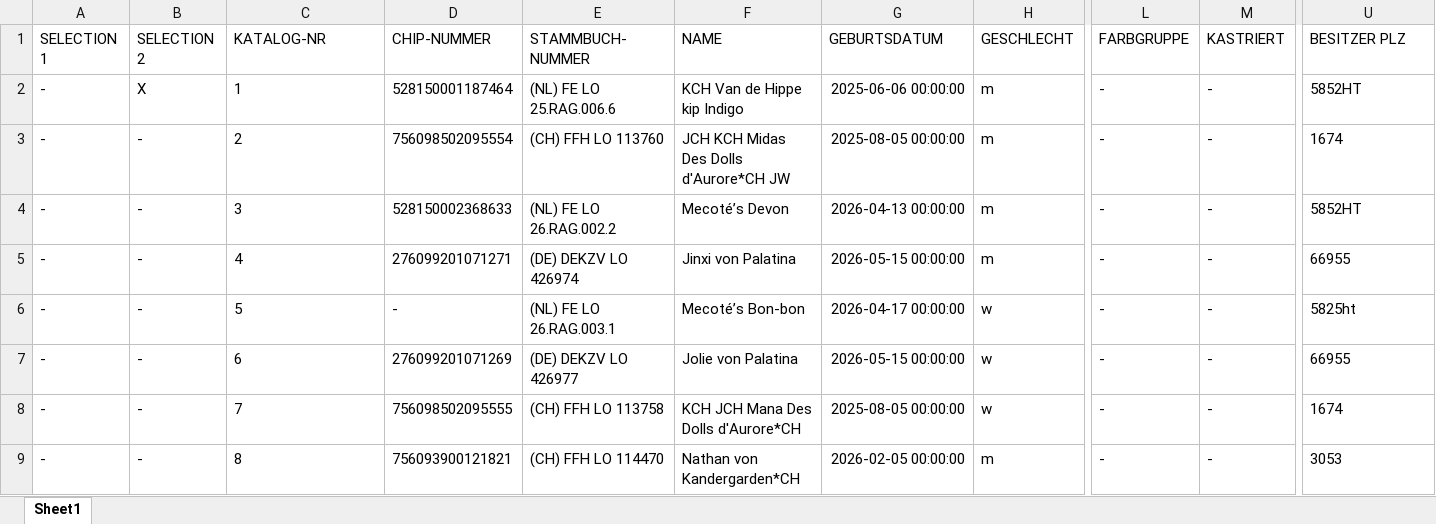
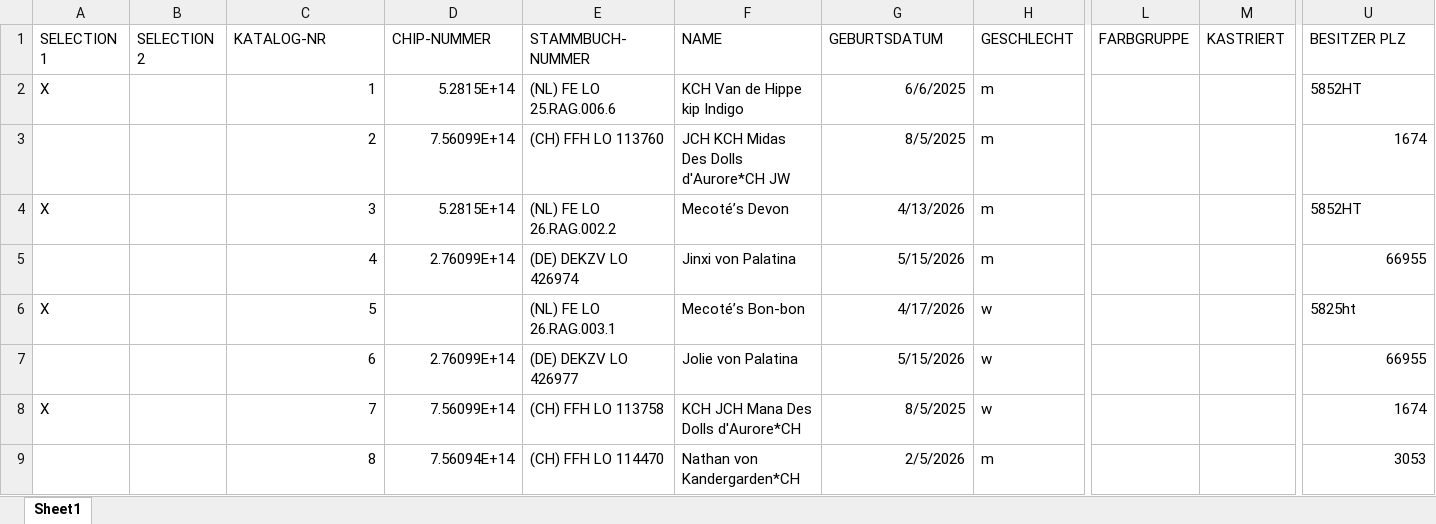
Before and after one commit to kecb-2026/burgdorf-2026, an Excel workbook: 2026.xlsx, sheet Sheet1, drawn as a sheet; only a part is shown, gaps mark what is left out; values as stored, in another font and other column widths than the file's, no borders; the diff covers the shown part only; the diff names each change by its address in the sheet, - before the commit and + after, or states it on an @@ line.

Commit message:
Add files via upload

```diff
--- a/2026.xlsx (sheet Sheet1)
+++ b/2026.xlsx (sheet Sheet1)
-A2 (SELECTION 1): -
+A2 (SELECTION 1): X
-B2 (SELECTION 2): X
+B2 (SELECTION 2): (empty)
-C2:C9 alignment: left
+C2:C9 alignment: right
-D2 (CHIP-NUMMER): 528150001187464
+D2 (CHIP-NUMMER): 5.2815E+14
-G2 (GEBURTSDATUM): 2025-06-06 00:00:00
+G2 (GEBURTSDATUM): 6/6/2025
-L2:L9 (FARBGRUPPE): -
+L2:L9 (FARBGRUPPE): (empty)
-M2:M9 (KASTRIERT): -
+M2:M9 (KASTRIERT): (empty)
-A3 (SELECTION 1): -
+A3 (SELECTION 1): (empty)
-B3:B9 (SELECTION 2): -
+B3:B9 (SELECTION 2): (empty)
-D3 (CHIP-NUMMER): 756098502095554
+D3 (CHIP-NUMMER): 7.56099E+14
-G3 (GEBURTSDATUM): 2025-08-05 00:00:00
+G3 (GEBURTSDATUM): 8/5/2025
-U3 alignment: left
+U3 alignment: right
-A4 (SELECTION 1): -
+A4 (SELECTION 1): X
-D4 (CHIP-NUMMER): 528150002368633
+D4 (CHIP-NUMMER): 5.2815E+14
-G4 (GEBURTSDATUM): 2026-04-13 00:00:00
+G4 (GEBURTSDATUM): 4/13/2026
-A5 (SELECTION 1): -
+A5 (SELECTION 1): (empty)
-D5 (CHIP-NUMMER): 276099201071271
+D5 (CHIP-NUMMER): 2.76099E+14
-G5 (GEBURTSDATUM): 2026-05-15 00:00:00
+G5 (GEBURTSDATUM): 5/15/2026
-U5 alignment: left
+U5 alignment: right
-A6 (SELECTION 1): -
+A6 (SELECTION 1): X
-D6 (CHIP-NUMMER): -
+D6 (CHIP-NUMMER): (empty)
-G6 (GEBURTSDATUM): 2026-04-17 00:00:00
+G6 (GEBURTSDATUM): 4/17/2026
-A7 (SELECTION 1): -
+A7 (SELECTION 1): (empty)
-D7 (CHIP-NUMMER): 276099201071269
+D7 (CHIP-NUMMER): 2.76099E+14
-G7 (GEBURTSDATUM): 2026-05-15 00:00:00
+G7 (GEBURTSDATUM): 5/15/2026
-U7:U9 alignment: left
+U7:U9 alignment: right
-A8 (SELECTION 1): -
+A8 (SELECTION 1): X
-D8 (CHIP-NUMMER): 756098502095555
+D8 (CHIP-NUMMER): 7.56099E+14
-G8 (GEBURTSDATUM): 2025-08-05 00:00:00
+G8 (GEBURTSDATUM): 8/5/2025
-A9 (SELECTION 1): -
+A9 (SELECTION 1): (empty)
-D9 (CHIP-NUMMER): 756093900121821
+D9 (CHIP-NUMMER): 7.56094E+14
-G9 (GEBURTSDATUM): 2026-02-05 00:00:00
+G9 (GEBURTSDATUM): 2/5/2026
```
Also changed, not shown: 937 edited cells and cell formats elsewhere in this sheet.
